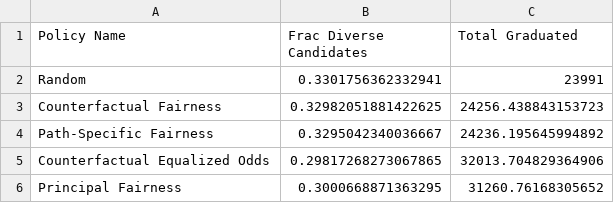
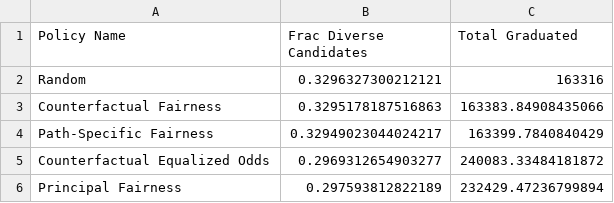
Before and after one commit to stanford-policylab/causal-fairness, a CSV file: lp_results.csv, drawn as a sheet.

```diff
--- a/lp_results.csv
+++ b/lp_results.csv
@@ -1,6 +1,6 @@
 Policy Name	Frac Diverse Candidates	Total Graduated
-Random	0.3301756362332941	23991
-Counterfactual Fairness	0.32982051881422625	24256.438843153723
-Path-Specific Fairness	0.3295042340036667	24236.195645994892
-Counterfactual Equalized Odds	0.29817268273067865	32013.704829364906
-Principal Fairness	0.3000668871363295	31260.76168305652
+Random	0.3296327300212121	163316
+Counterfactual Fairness	0.3295178187516863	163383.84908435066
+Path-Specific Fairness	0.32949023044024217	163399.7840840429
+Counterfactual Equalized Odds	0.2969312654903277	240083.33484181872
+Principal Fairness	0.297593812822189	232429.47236799894
```
Also changed, not shown: 17 other files.
